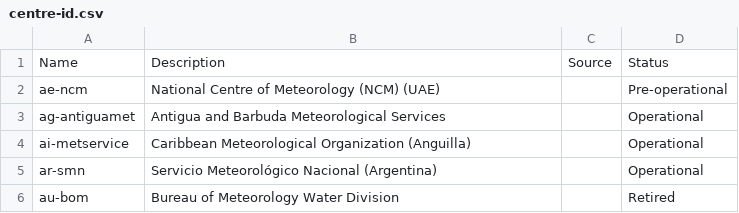
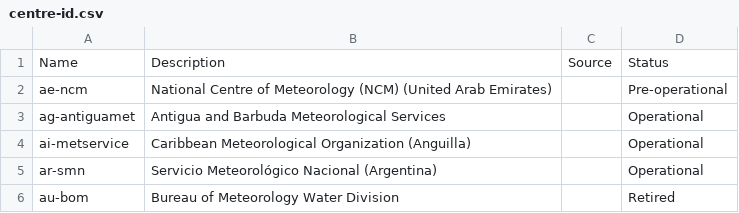
Before and after one commit to wmo-im/wis2-topic-hierarchy, a CSV file: topic-hierarchy/centre-id.csv, drawn as a sheet; only a part is shown.

Commit message:
update WIS2 Topic Hierarchy centre identifiers

```diff
--- a/topic-hierarchy/centre-id.csv
+++ b/topic-hierarchy/centre-id.csv
@@ -1,3 +1,3 @@
 Name,Description,Source,Status
-ae-ncm,National Centre of Meteorology (NCM) (UAE),,Pre-operational
+ae-ncm,National Centre of Meteorology (NCM) (United Arab Emirates),,Pre-operational
 ag-antiguamet,Antigua and Barbuda Meteorological Services,,Operational
```
